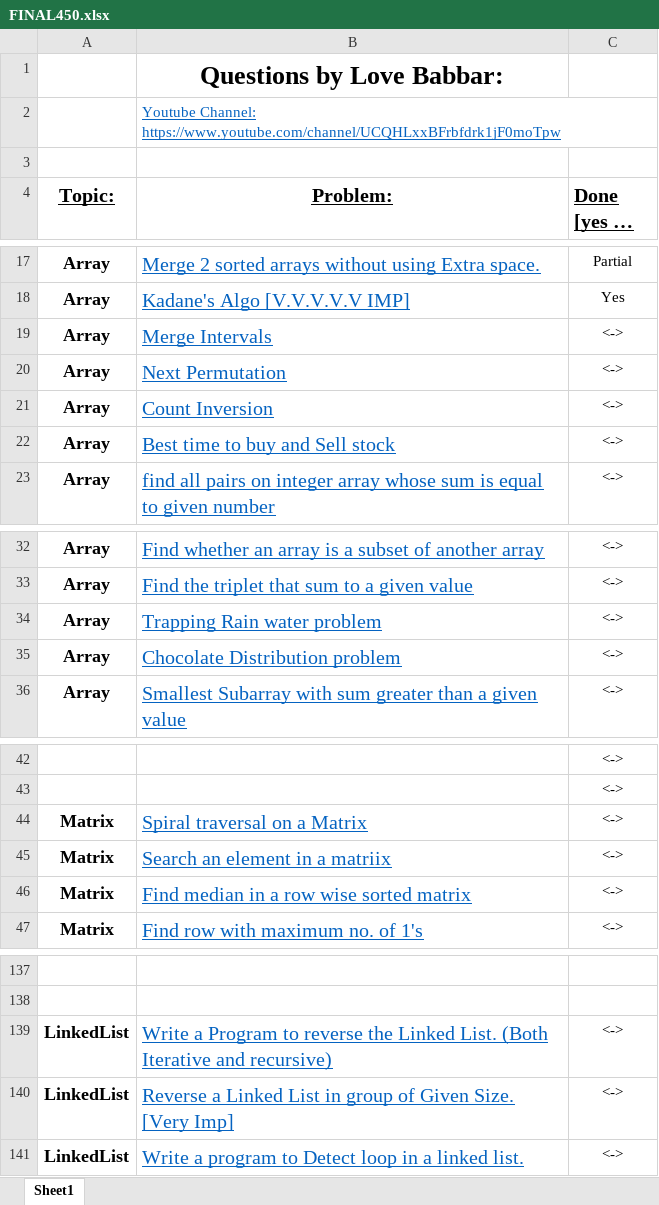
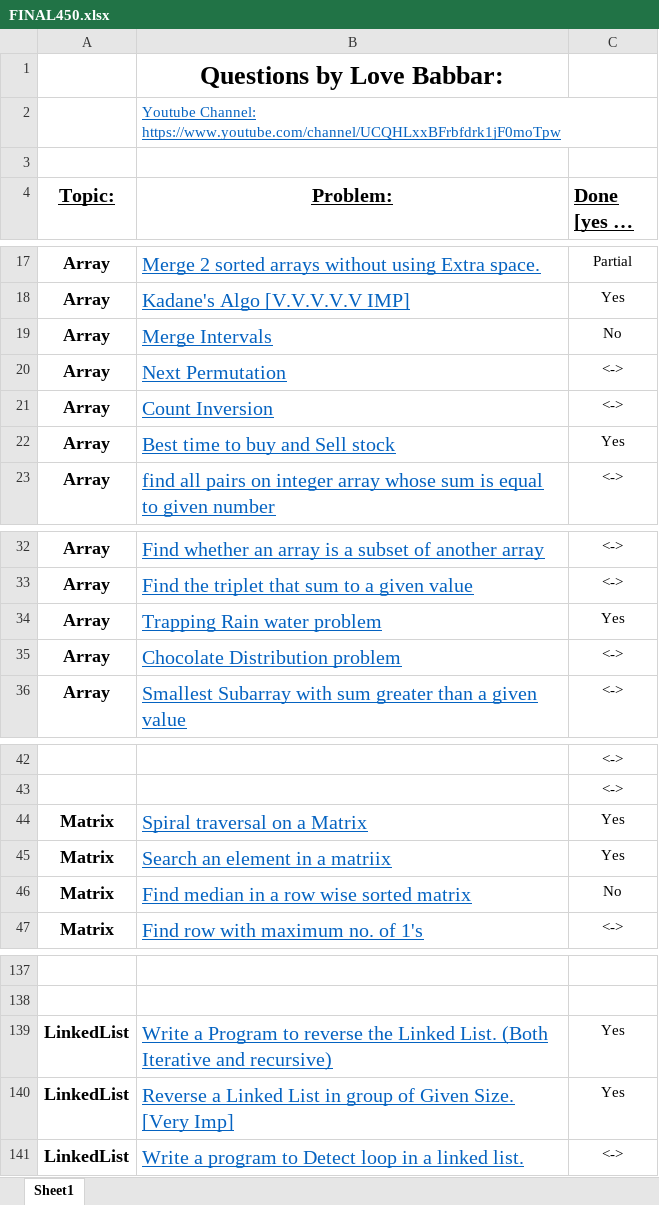
Before and after one commit to akshatprogrammer/450_DSA, an Excel workbook: FINAL450.xlsx, sheet Sheet1, drawn as a sheet; only a part is shown, gaps mark what is left out; long unchanged cells end in …; values as stored, in another font and other column widths than the file's, no borders; the diff names each change by its address in the sheet, - before the commit and + after, or states it on an @@ line.

Commit message:
added

```diff
--- a/FINAL450.xlsx (sheet Sheet1)
+++ b/FINAL450.xlsx (sheet Sheet1)
-C19 (Done [yes or no]): <->
+C19 (Done [yes or no]): No
-C22 (Done [yes or no]): <->
+C22 (Done [yes or no]): Yes
-C34 (Done [yes or no]): <->
+C34 (Done [yes or no]): Yes
-C44:C45 (Done [yes or no]): <->
+C44:C45 (Done [yes or no]): Yes
-C46 (Done [yes or no]): <->
+C46 (Done [yes or no]): No
-C139:C140 (Done [yes or no]): <->
+C139:C140 (Done [yes or no]): Yes
```
